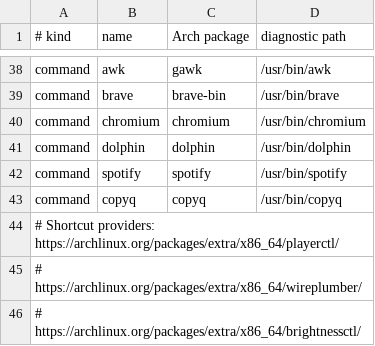
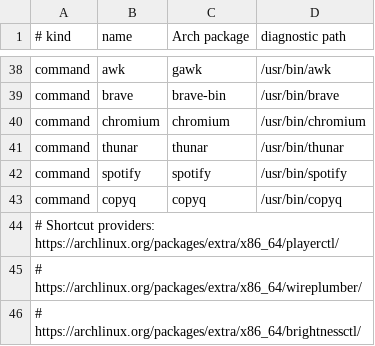
Before and after one commit to andresvegara/wm, a TSV file: scripts/dependencies.tsv, drawn as a sheet; only a part is shown, gaps mark what is left out; removed rows and columns are numbered as before the commit, all else as after; the diff names each change by its address in the sheet, - before the commit and + after, or states it on an @@ line.

Commit message:
Use Thunar as the file manager

```diff
--- a/scripts/dependencies.tsv
+++ b/scripts/dependencies.tsv
-row 41: command | dolphin | dolphin | /usr/bin/dolphin
+row 41: command | thunar | thunar | /usr/bin/thunar
```
Also changed, not shown: checkouts.tsv, 7 other files.
